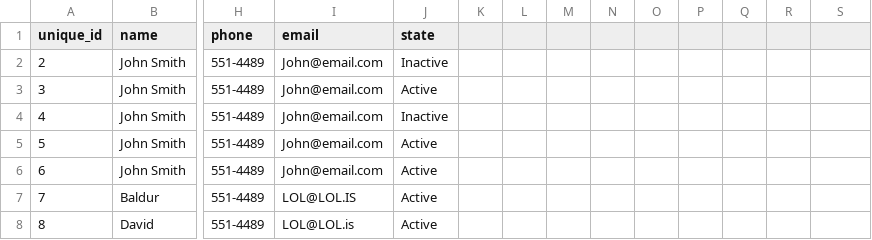
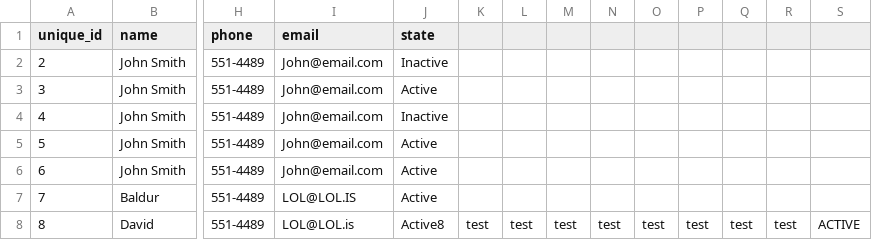
Before and after one commit to raggiok/VLN1, a CSV file: Program/data/csv_files/customers.csv, drawn as a sheet; only a part is shown, gaps mark what is left out; the diff names each change by its address in the sheet, - before the commit and + after, or states it on an @@ line.

```diff
--- a/Program/data/csv_files/customers.csv
+++ b/Program/data/csv_files/customers.csv
-J8 (state): Active
+J8 (state): Active8
-K8: (empty)
+K8: test
-L8: (empty)
+L8: test
-M8: (empty)
+M8: test
-N8: (empty)
+N8: test
-O8: (empty)
+O8: test
-P8: (empty)
+P8: test
-Q8: (empty)
+Q8: test
-R8: (empty)
+R8: test
-S8: (empty)
+S8: ACTIVE
```
Also changed, not shown: Program/data/csv_files/vehicles.csv, 7 other files.
